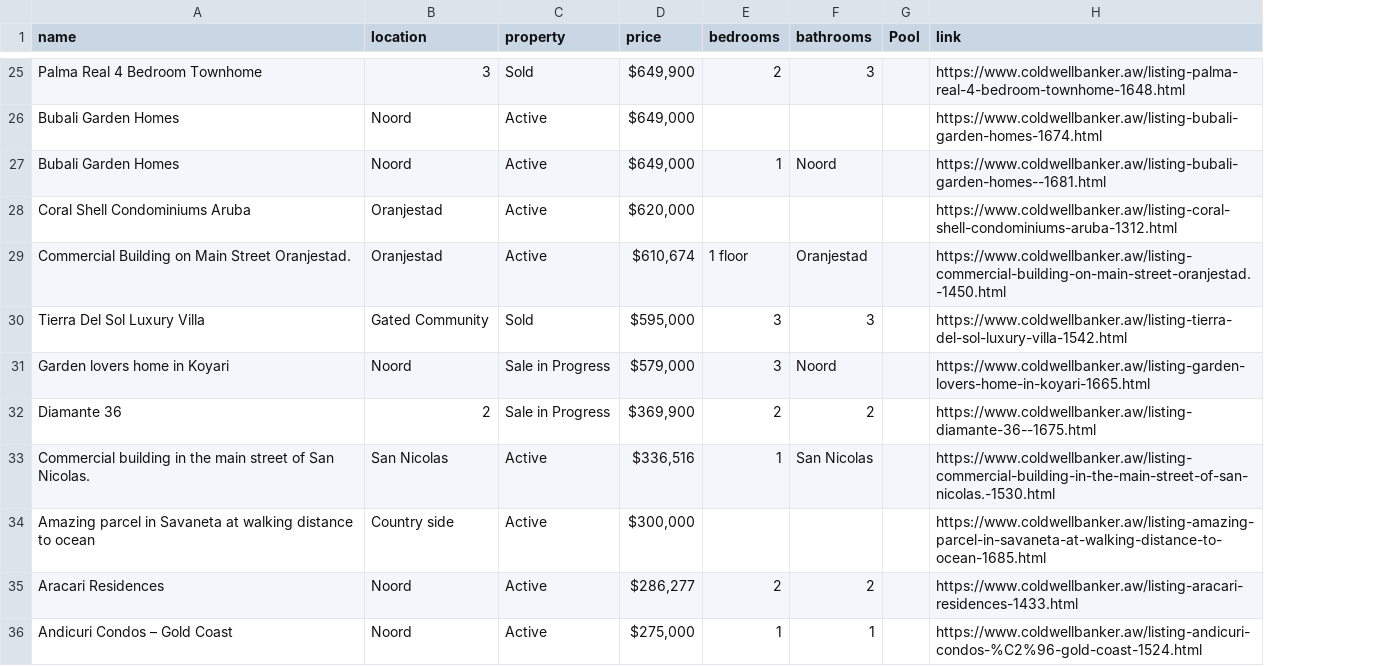
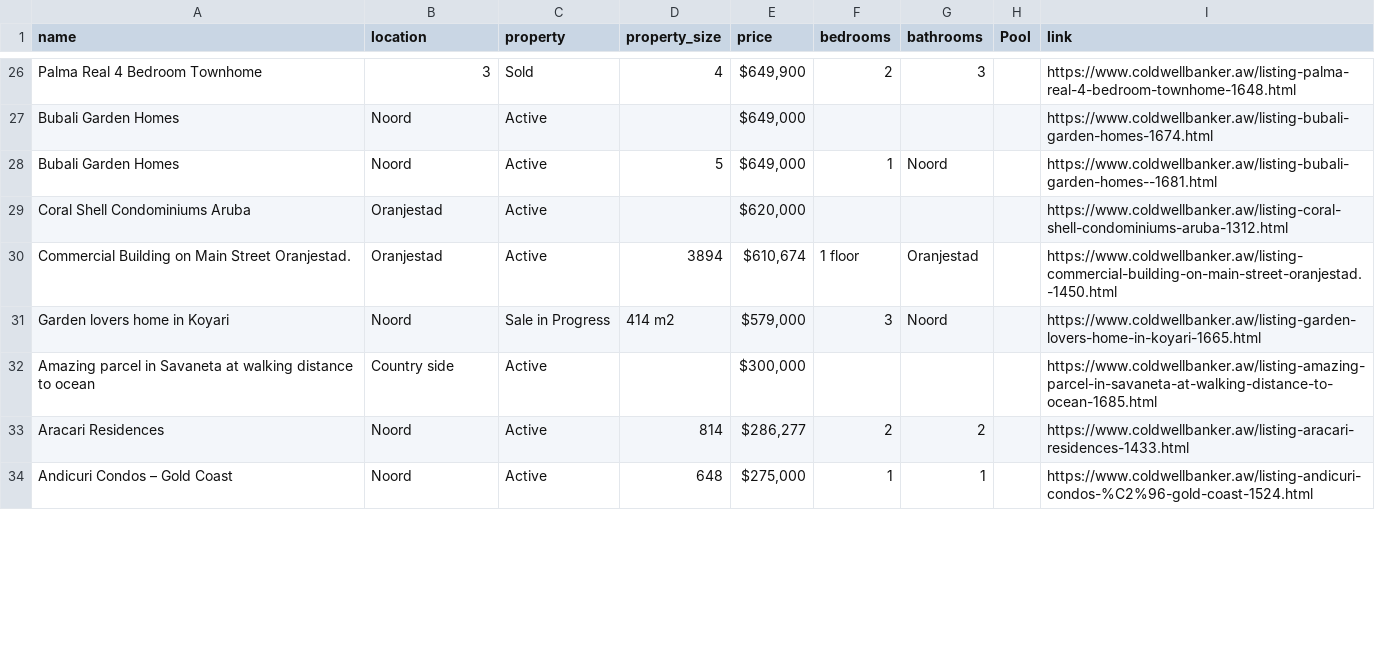
Before and after one commit to jbassie/WEB-SCRAPING, a CSV file: REAL_ESTATE/data/coldwellbanker.csv, drawn as a sheet; only a part is shown, gaps mark what is left out; removed rows and columns are numbered as before the commit, all else as after; the diff covers the shown part only; the diff names each change by its address in the sheet, - before the commit and + after, or states it on an @@ line.

```diff
--- a/REAL_ESTATE/data/coldwellbanker.csv
+++ b/REAL_ESTATE/data/coldwellbanker.csv
+column D (property_size), rows 26-34: 4 |  | 5 |  | 3894 | 414 m2 |  | 814 | 648
-row 30: Tierra Del Sol Luxury Villa | Gated Community | Sold | $595,000 | 3 | 3 |  | https://www.coldwellbanker.aw/listing-tierra-del-sol-luxury-villa-1542.html
-row 32: Diamante 36 | 2 | Sale in Progress | $369,900 | 2 | 2 |  | https://www.coldwellbanker.aw/listing-diamante-36--1675.html
-row 33: Commercial building in the main street of San Nicolas. | San Nicolas | Active | $336,516 | 1 | San Nicolas |  | https://www.coldwellbanker.aw/listing-commercial-building-in-the-main-street-of-san-nicolas.-1530.html
```
Also changed, not shown: 1 added row, 1 moved row and 2 edited cells elsewhere in this file, REAL_ESTATE/data/casana.csv, REAL_ESTATE/data/homecity.csv, 5 other files.
